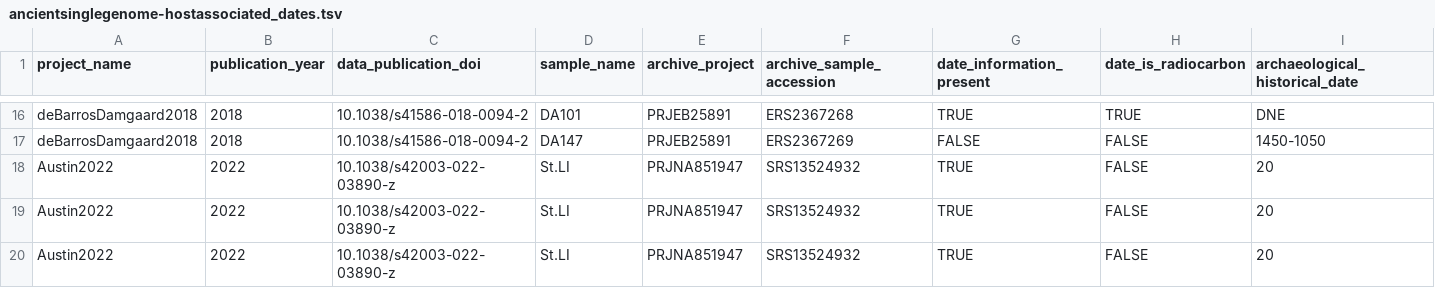
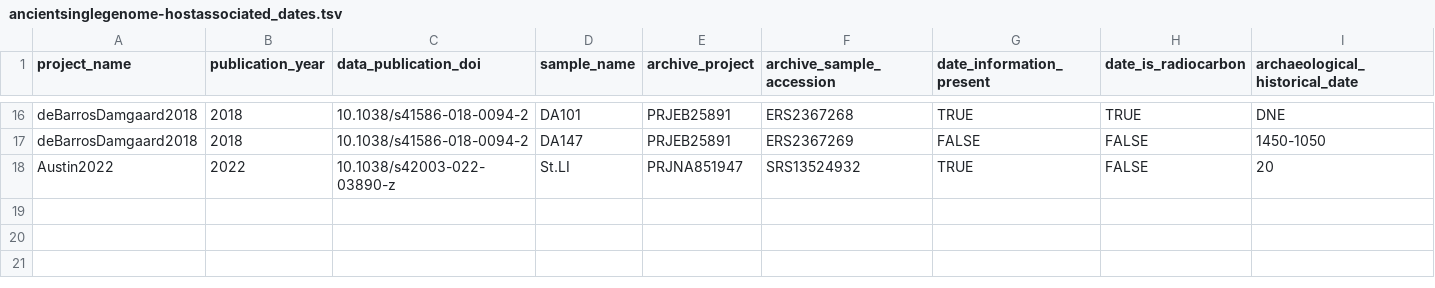
Before and after one commit to SPAAM-community/AncientMetagenomeDir, a TSV file: ancientsinglegenome-hostassociated/dates/ancientsinglegenome-hostassociated_dates.tsv, drawn as a sheet; only a part is shown, gaps mark what is left out; rows hold the shown columns only; the diff names each change by its address in the sheet, - before the commit and + after, or states it on an @@ line.

Commit message:
C14 Austin2022

```diff
--- a/ancientsinglegenome-hostassociated/dates/ancientsinglegenome-hostassociated_dates.tsv
+++ b/ancientsinglegenome-hostassociated/dates/ancientsinglegenome-hostassociated_dates.tsv
-row 19: Austin2022 | 2022 | 10.1038/s42003-022-03890-z | St.LI | PRJNA851947 | SRS13524932 | TRUE | FALSE | 20
-row 20: Austin2022 | 2022 | 10.1038/s42003-022-03890-z | St.LI | PRJNA851947 | SRS13524932 | TRUE | FALSE | 20
```
